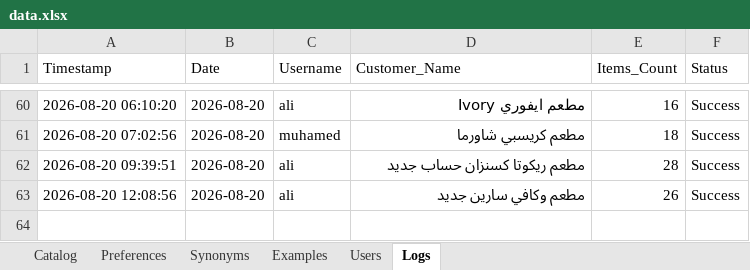
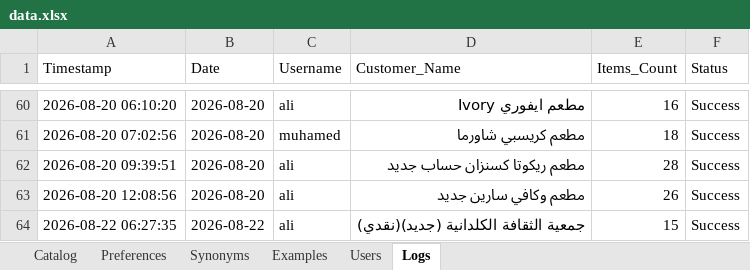
Before and after one commit to aliothman1997/order-entry-system, an Excel workbook: data.xlsx, sheet Logs, drawn as a sheet; only a part is shown, gaps mark what is left out; values as stored, in another font and other column widths than the file's, no borders; the diff names each change by its address in the sheet, - before the commit and + after, or states it on an @@ line.

Commit message:
تسجيل عملية طلبية جديدة لـ جمعية الثقافة الكلدانية (جديد)(نقدي)

```diff
--- a/data.xlsx (sheet Logs)
+++ b/data.xlsx (sheet Logs)
+row 64: 2026-08-22 06:27:35 | 2026-08-22 | ali | جمعية الثقافة الكلدانية (جديد)(نقدي) | 15 | Success
```
